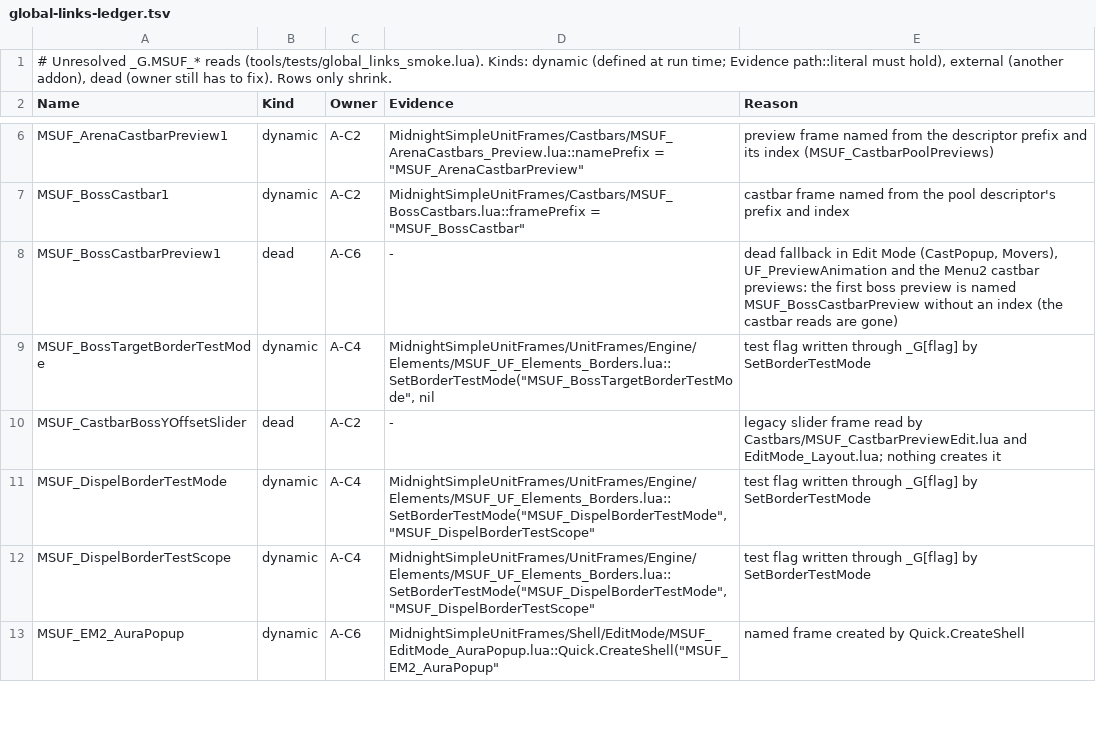
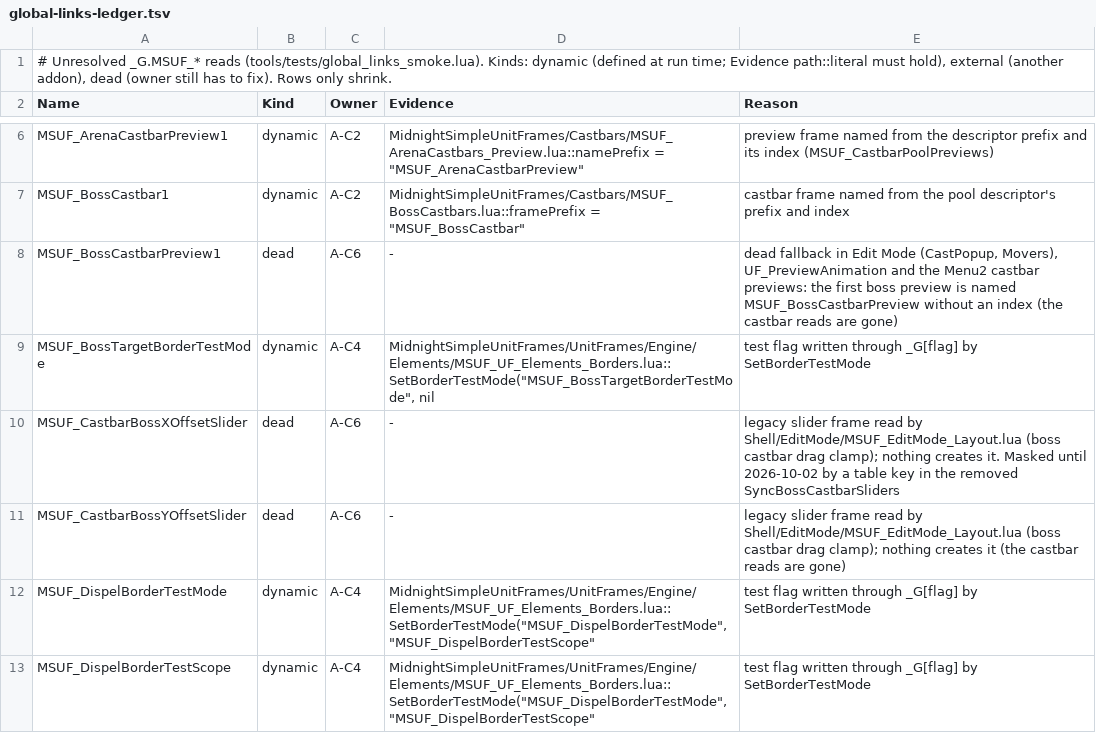
Before and after one commit to Mapkov2/MidnightSimpleUnitFrames, a TSV file: tools/global-links-ledger.tsv, drawn as a sheet; only a part is shown, gaps mark what is left out; the shorter side is filled out with more unchanged rows.

Commit message:
refactor(castbars): remove the boss slider sync and a hook that never installs
SyncBossCastbarSliders and the PreviewEdit ClampBossOffsets helper write
to or clamp against MSUF_CastbarBoss{X,Y}Offset/Width/HeightSlider. No
addon file, XML or dynamic name creates those frames, so both were no-ops
on every path (the boss re-anchor and the preview drag and nudge). The
hooksecurefunc on MSUF_UpdateBossCastbarPreview never installed:
CastbarPreviews.lua loads before MSUF_BossCastbars_Preview.lua defines it
on every client TOC, so the type check always failed.

The slider table key had hidden a dead read in Shell/EditMode/
MSUF_EditMode_Layout.lua from the global-links smoke; the X slider gets a
ledger row next to Y, both owned by the Edit Mode package now that the
castbar reads are gone.

```diff
--- a/tools/global-links-ledger.tsv
+++ b/tools/global-links-ledger.tsv
@@ -9,3 +9,4 @@ MSUF_BossCastbarPreview1	dead	A-C6	-	dead fallback in Edit Mode (CastPopup, Move
 MSUF_BossTargetBorderTestMode	dynamic	A-C4	MidnightSimpleUnitFrames/UnitFrames/Engine/Elements/MSUF_UF_Elements_Borders.lua::SetBorderTestMode("MSUF_BossTargetBorderTestMode", nil	test flag written through _G[flag] by SetBorderTestMode
-MSUF_CastbarBossYOffsetSlider	dead	A-C2	-	legacy slider frame read by Castbars/MSUF_CastbarPreviewEdit.lua and EditMode_Layout.lua; nothing creates it
+MSUF_CastbarBossXOffsetSlider	dead	A-C6	-	legacy slider frame read by Shell/EditMode/MSUF_EditMode_Layout.lua (boss castbar drag clamp); nothing creates it. Masked until 2026-10-02 by a table key in the removed SyncBossCastbarSliders
+MSUF_CastbarBossYOffsetSlider	dead	A-C6	-	legacy slider frame read by Shell/EditMode/MSUF_EditMode_Layout.lua (boss castbar drag clamp); nothing creates it (the castbar reads are gone)
 MSUF_DispelBorderTestMode	dynamic	A-C4	MidnightSimpleUnitFrames/UnitFrames/Engine/Elements/MSUF_UF_Elements_Borders.lua::SetBorderTestMode("MSUF_DispelBorderTestMode", "MSUF_DispelBorderTestScope"	test flag written through _G[flag] by SetBorderTestMode
```
Also changed, not shown: 3 other files.
